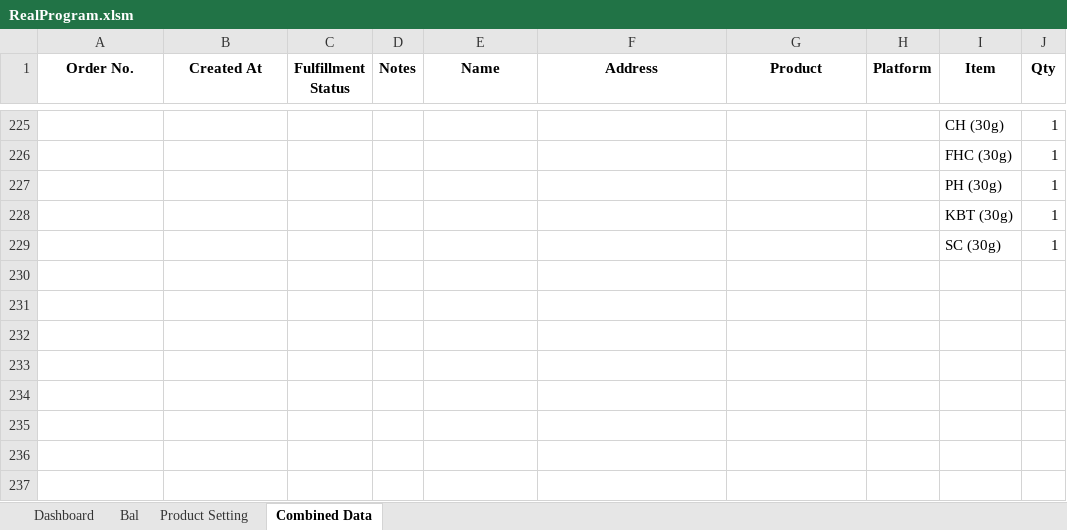
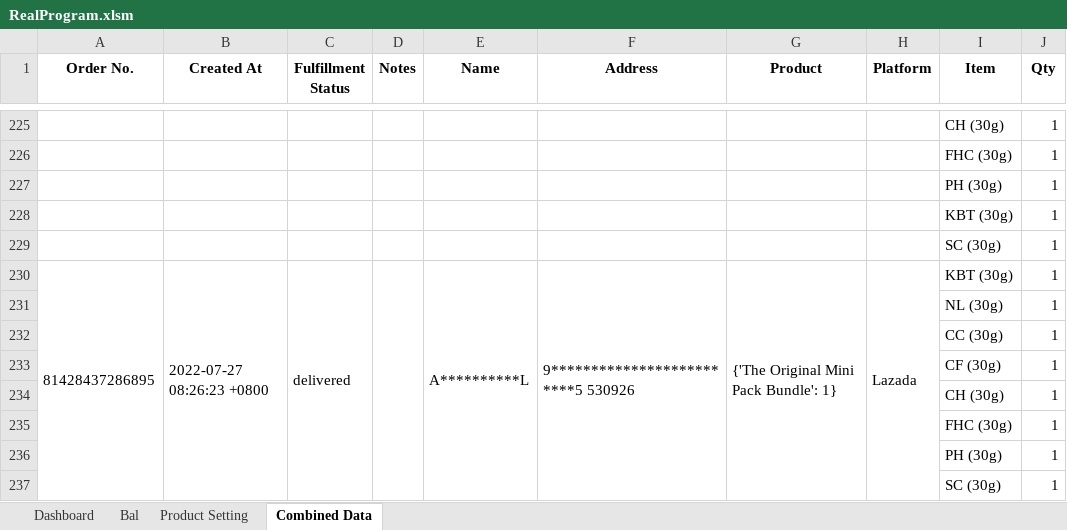
Before and after one commit to TKG-IT-team/Inventory-System, an Excel workbook: RealProgram.xlsm, sheet Combined Data, drawn as a sheet; only a part is shown, gaps mark what is left out; values as stored, in another font and other column widths than the file's, no borders; conditional formats not drawn; the diff names each change by its address in the sheet, - before the commit and + after, or states it on an @@ line.

Commit message:
Add lazada row

```diff
--- a/RealProgram.xlsm (sheet Combined Data)
+++ b/RealProgram.xlsm (sheet Combined Data)
+row 230: 81428437286895 | 2022-07-27 08:26:23 +0800 | delivered |  | A**********L | 9*************************5 530926 | {'The Original Mini Pack Bundle': 1} | Lazada | KBT (30g) | 1
+row 231:  |  |  |  |  |  |  |  | NL (30g) | 1
+row 232:  |  |  |  |  |  |  |  | CC (30g) | 1
+row 233:  |  |  |  |  |  |  |  | CF (30g) | 1
+row 234:  |  |  |  |  |  |  |  | CH (30g) | 1
+row 235:  |  |  |  |  |  |  |  | FHC (30g) | 1
+row 236:  |  |  |  |  |  |  |  | PH (30g) | 1
+row 237:  |  |  |  |  |  |  |  | SC (30g) | 1
```
